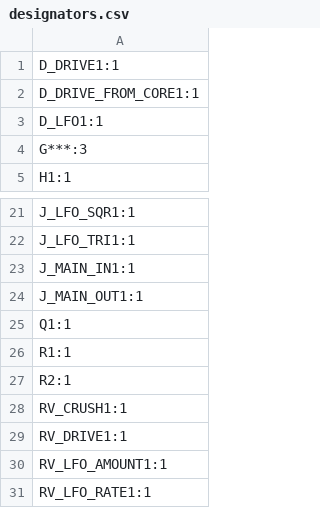
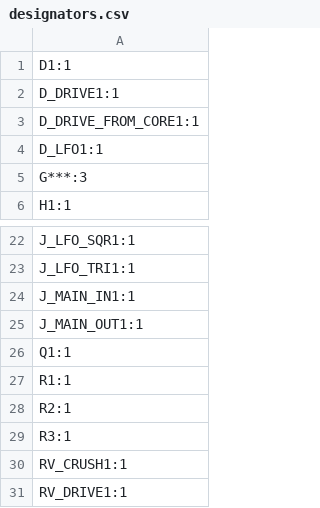
Before and after one commit to shmoergh/hog-moduleur, a CSV file: 06-utils-output/electronics/ui/production/designators.csv, drawn as a sheet; only a part is shown, gaps mark what is left out; the shorter side is filled out with more unchanged rows; the diff names each change by its address in the sheet, - before the commit and + after, or states it on an @@ line.

```diff
--- a/06-utils-output/electronics/ui/production/designators.csv
+++ b/06-utils-output/electronics/ui/production/designators.csv
+row 1: D1:1
+row 29: R3:1
```
Also changed, not shown: 06-utils-output/electronics/ui/production/bom.csv, 06-utils-output/electronics/ui/production/positions.csv, 13 other files.
